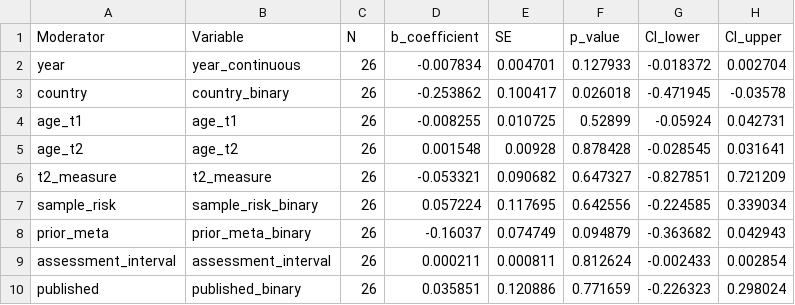
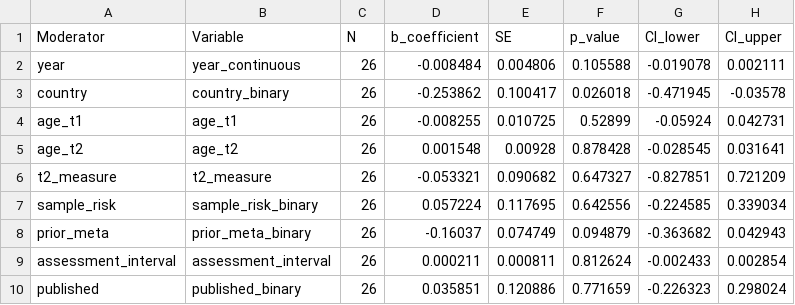
Before and after one commit to timesler/opie-2026-infancy-adult-attachment-stability-meta, a CSV file: Output/2way_SIS/moderator_analysis_9moderators.csv, drawn as a sheet.

```diff
--- a/Output/2way_SIS/moderator_analysis_9moderators.csv
+++ b/Output/2way_SIS/moderator_analysis_9moderators.csv
@@ -1,3 +1,3 @@
 "Moderator","Variable","N","b_coefficient","SE","p_value","CI_lower","CI_upper"
-"year","year_continuous",26,-0.007834,0.004701,0.127933,-0.018372,0.002704
+"year","year_continuous",26,-0.008484,0.004806,0.105588,-0.019078,0.002111
 "country","country_binary",26,-0.253862,0.100417,0.026018,-0.471945,-0.03578
```
Also changed, not shown: Output/3way/moderator_analysis_9moderators.csv, Output/SSP_only/moderator_analysis_9moderators.csv, 17 other files.
